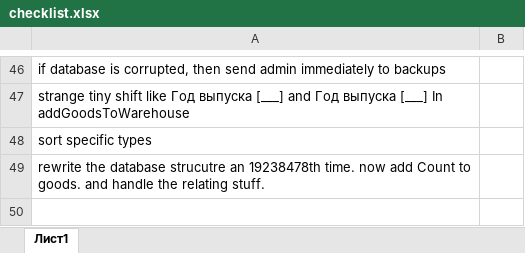
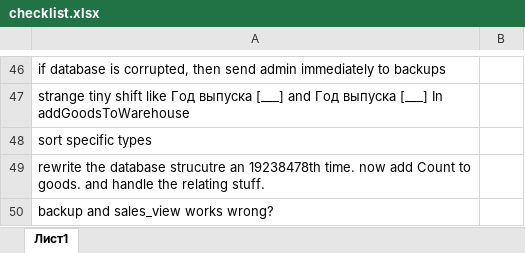
Before and after one commit to Slowpool/diploma-musical-shop-, an Excel workbook: OuterData/checklist.xlsx, sheet Лист1, drawn as a sheet; only a part is shown, gaps mark what is left out; values as stored, in another font and other column widths than the file's, no borders; the diff names each change by its address in the sheet, - before the commit and + after, or states it on an @@ line.

```diff
--- a/OuterData/checklist.xlsx (sheet Лист1)
+++ b/OuterData/checklist.xlsx (sheet Лист1)
+row 50: backup and sales_view works wrong?
```
Also changed, not shown: 15 other files.
